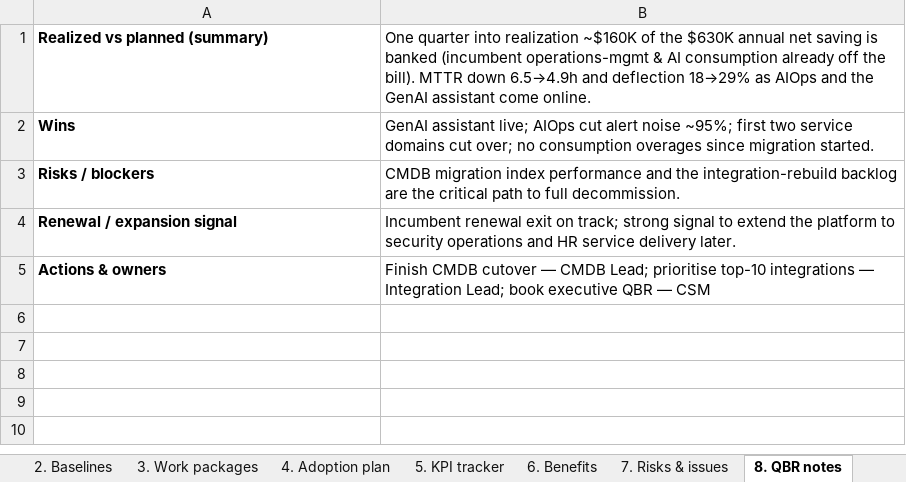
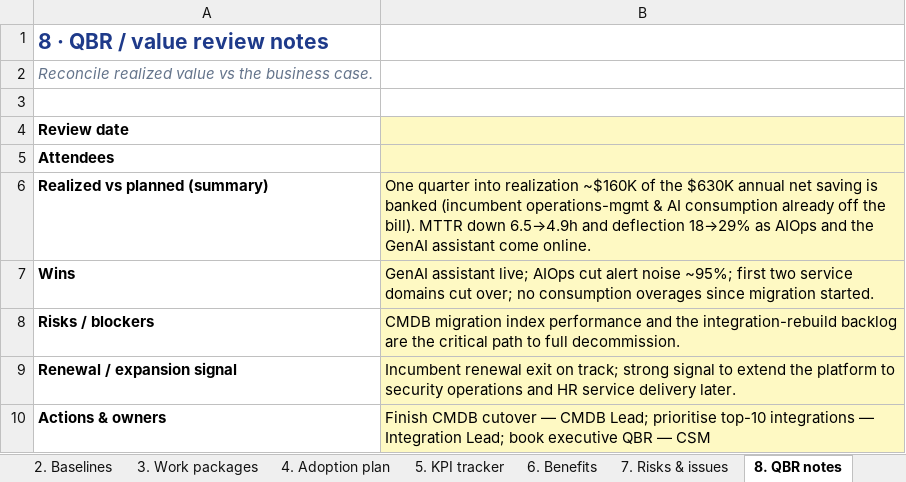
Before and after one commit to paulojorge1963/value-lifecycle-platform, an Excel workbook: demo-kit/ValueLifecycle-Sample-ITSM-Displacement-VR-Intake.xlsx, sheet 8. QBR notes, drawn as a sheet; values as stored, in another font and other column widths than the file's, no borders; addresses are those after the commit; the diff names each change by its address in the sheet, - before the commit and + after, or states it on an @@ line.

```diff
--- a/demo-kit/ValueLifecycle-Sample-ITSM-Displacement-VR-Intake.xlsx (sheet 8. QBR notes)
+++ b/demo-kit/ValueLifecycle-Sample-ITSM-Displacement-VR-Intake.xlsx (sheet 8. QBR notes)
+row 1: 8 · QBR / value review notes
+row 2: Reconcile realized value vs the business case.
+row 3: (empty)
+row 4: Review date
+row 5: Attendees
-B6:B10 fill: none
+B6:B10 fill: #FEF9C3
```
Also changed, not shown: sheet 5. KPI tracker, sheet 2. Baselines, sheet 7. Risks & issues, sheet 6. Benefits, sheet 1. Track, sheet 3. Work packages, 2 more sheets, other sheet tabs, demo-kit/ValueLifecycle-Sample-ITSM-Displacement-VE-Discovery.xlsx, demo-kit/ValueLifecycle-Sample-MSP-Managed-ITSM-CS-Intake.xlsx, 2 other files.
